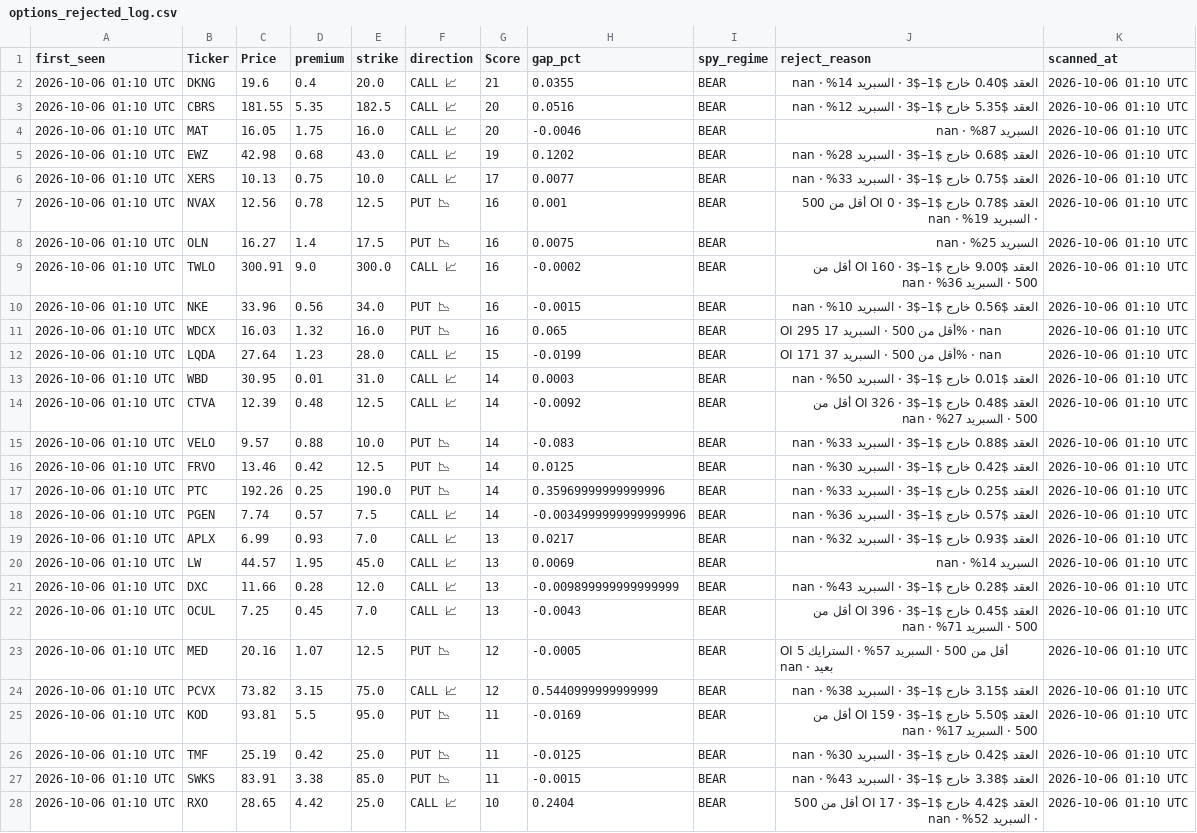
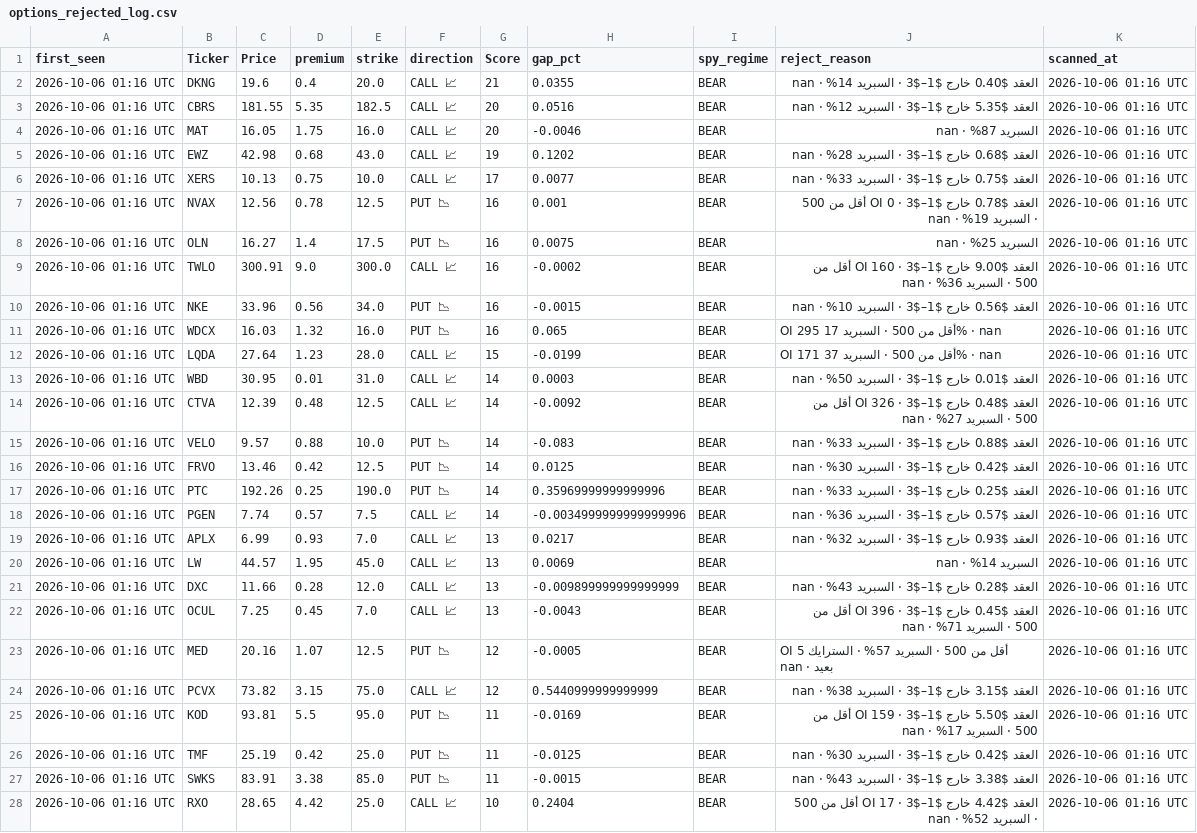
Before and after one commit to nasralsws8-web/screen-option-report, a CSV file: options_rejected_log.csv, drawn as a sheet; only a part is shown; the diff covers the shown part only; the diff names each change by its address in the sheet, - before the commit and + after, or states it on an @@ line.

```diff
--- a/options_rejected_log.csv
+++ b/options_rejected_log.csv
-A2:A28 (first_seen): 2026-10-06 01:10 UTC
+A2:A28 (first_seen): 2026-10-06 01:16 UTC
-K2:K28 (scanned_at): 2026-10-06 01:10 UTC
+K2:K28 (scanned_at): 2026-10-06 01:16 UTC
```
Also changed, not shown: 16 edited cells elsewhere in this file, options_v3_results.csv.
